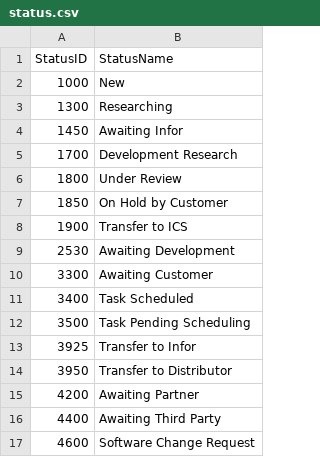
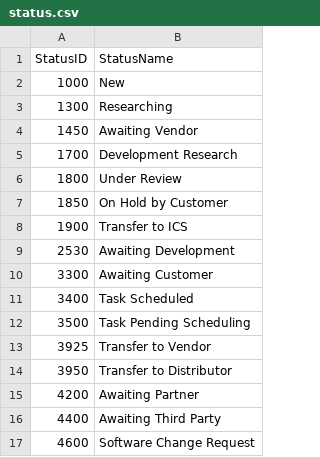
Before and after one commit to tewfik-ghariani/xtreme-api, a CSV file: xtremeAPI/config/status.csv, drawn as a sheet; only a part is shown.

```diff
--- a/xtremeAPI/config/status.csv
+++ b/xtremeAPI/config/status.csv
@@ -3,3 +3,3 @@ StatusID|StatusName
 1300|Researching
-1450|Awaiting Infor
+1450|Awaiting Vendor
 1700|Development Research
@@ -12,3 +12,3 @@ StatusID|StatusName
 3500|Task Pending Scheduling
-3925|Transfer to Infor
+3925|Transfer to Vendor
 3950|Transfer to Distributor
```
Also changed, not shown: xtremeAPI/config/customers.csv, xtremeAPI/config/products.csv, 9 other files.
